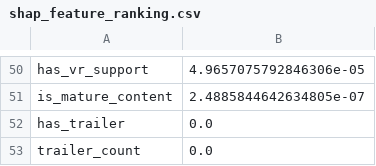
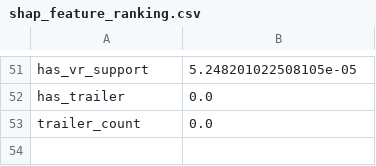
Before and after one commit to yure-swe/SAGE, a CSV file: models/shap_outputs/shap_feature_ranking.csv, drawn as a sheet; only a part is shown, gaps mark what is left out; removed rows and columns are numbered as before the commit, all else as after; the diff covers the shown part only; the diff names each change by its address in the sheet, - before the commit and + after, or states it on an @@ line.

Commit message:
model update

```diff
--- a/models/shap_outputs/shap_feature_ranking.csv
+++ b/models/shap_outputs/shap_feature_ranking.csv
-B51: 4.9657075792846306e-05
+B51: 5.248201022508105e-05
-row 51: is_mature_content | 2.4885844642634805e-07
```
Also changed, not shown: 16 added rows, 15 removed rows and 33 edited cells elsewhere in this file, models/shap_outputs/prescriptive_rules.csv, 18 other files.
